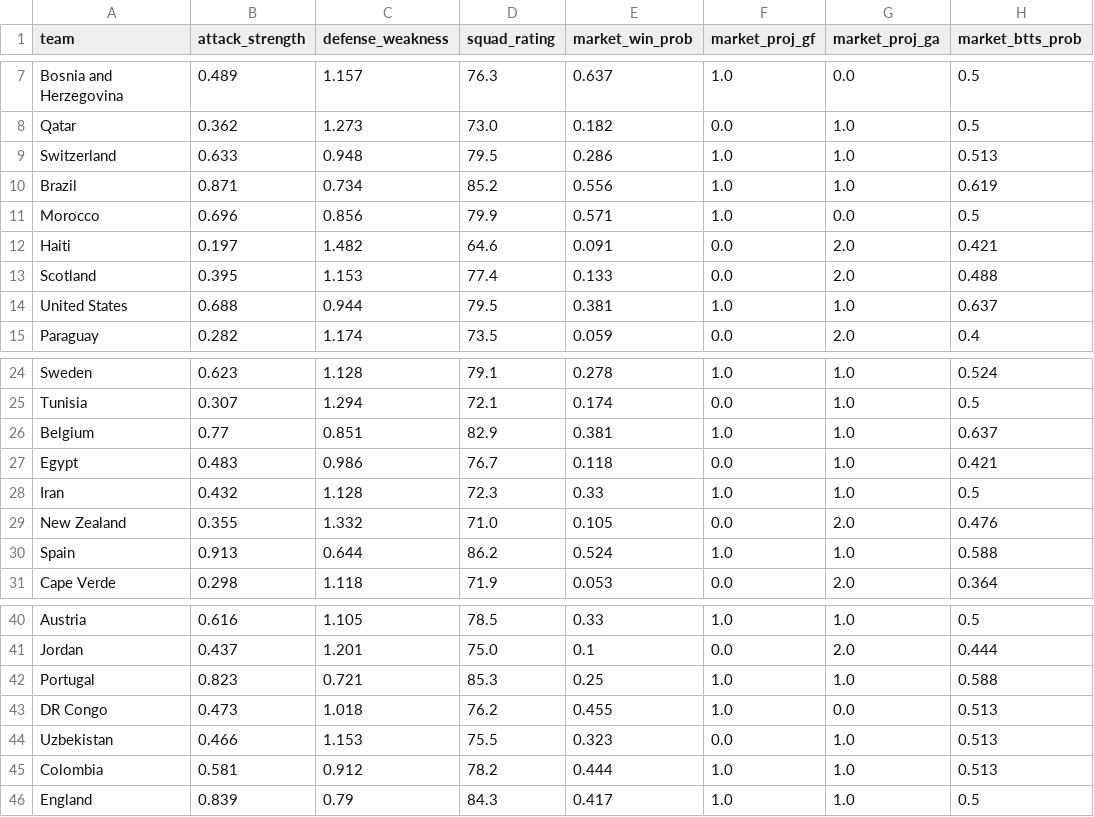
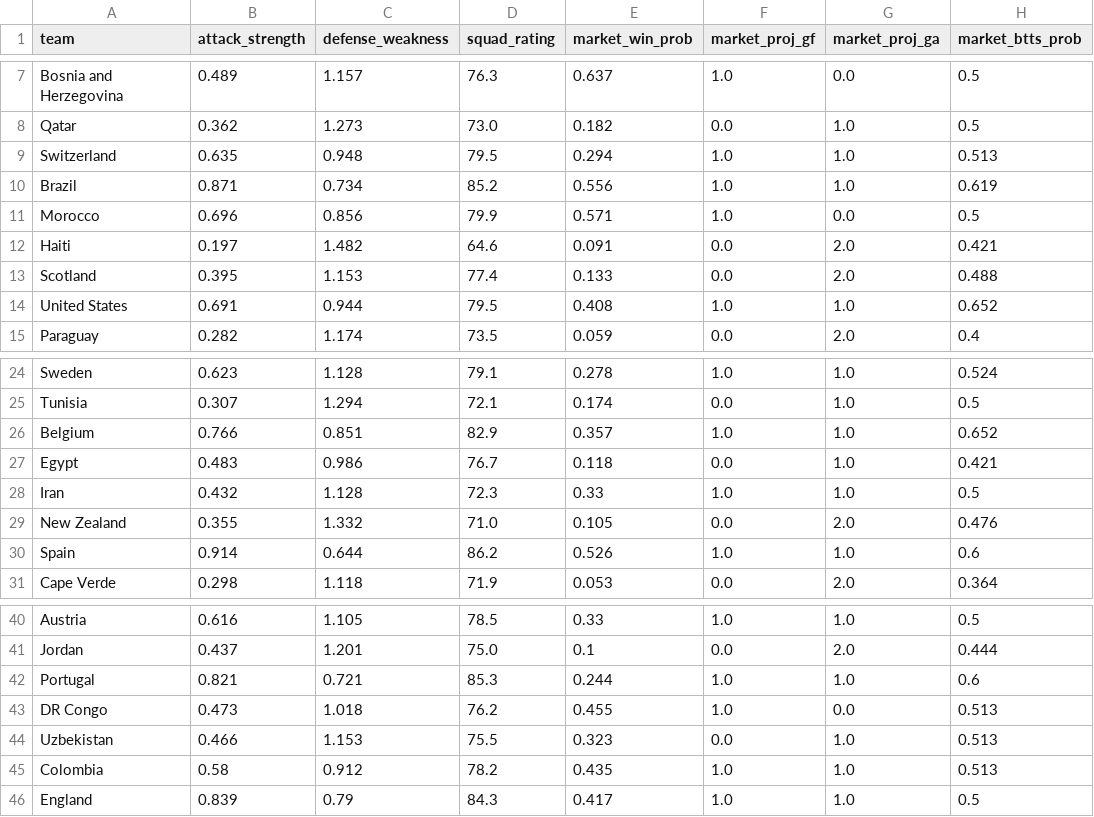
Before and after one commit to OmerYaacobi/ML-WC26-Prediction, a CSV file: data/processed/blended_model_features.csv, drawn as a sheet; only a part is shown, gaps mark what is left out; the diff names each change by its address in the sheet, - before the commit and + after, or states it on an @@ line.

```diff
--- a/data/processed/blended_model_features.csv
+++ b/data/processed/blended_model_features.csv
-B9 (attack_strength): 0.633
+B9 (attack_strength): 0.635
-E9 (market_win_prob): 0.286
+E9 (market_win_prob): 0.294
-B14 (attack_strength): 0.688
+B14 (attack_strength): 0.691
-E14 (market_win_prob): 0.381
+E14 (market_win_prob): 0.408
-H14 (market_btts_prob): 0.637
+H14 (market_btts_prob): 0.652
-B26 (attack_strength): 0.77
+B26 (attack_strength): 0.766
-E26 (market_win_prob): 0.381
+E26 (market_win_prob): 0.357
-H26 (market_btts_prob): 0.637
+H26 (market_btts_prob): 0.652
-B30 (attack_strength): 0.913
+B30 (attack_strength): 0.914
-E30 (market_win_prob): 0.524
+E30 (market_win_prob): 0.526
-H30 (market_btts_prob): 0.588
+H30 (market_btts_prob): 0.6
-B42 (attack_strength): 0.823
+B42 (attack_strength): 0.821
-E42 (market_win_prob): 0.25
+E42 (market_win_prob): 0.244
-H42 (market_btts_prob): 0.588
+H42 (market_btts_prob): 0.6
-B45 (attack_strength): 0.581
+B45 (attack_strength): 0.58
-E45 (market_win_prob): 0.444
+E45 (market_win_prob): 0.435
```
Also changed, not shown: 2 other files.
